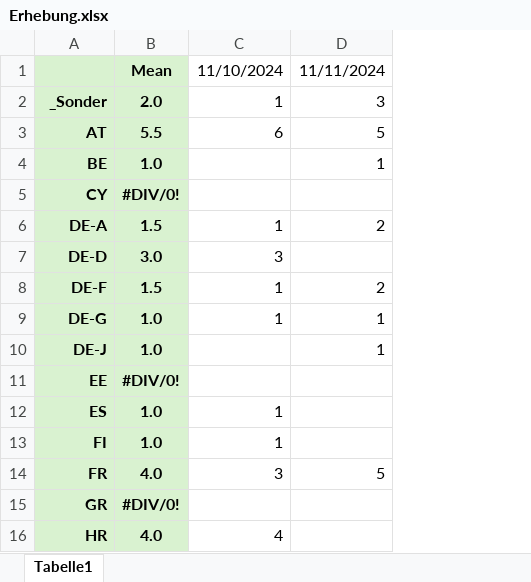
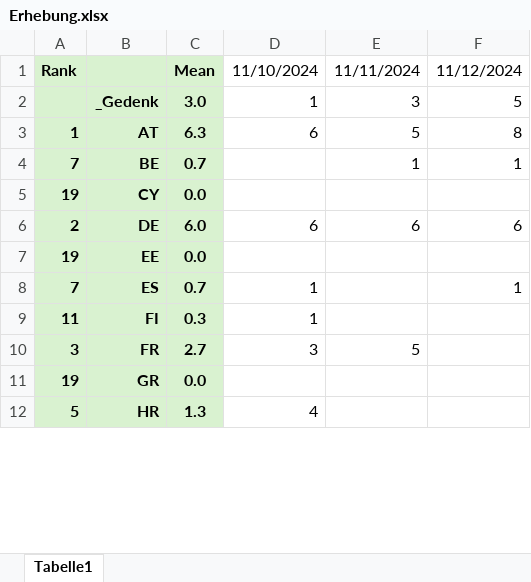
Before and after one commit to BurkyVIE/EUR2Coins, an Excel workbook: Erhebung.xlsx, sheet Tabelle1, drawn as a sheet; only a part is shown; values as stored, in another font and other column widths than the file's, no borders; conditional formats not drawn; removed rows and columns are numbered as before the commit, all else as after; the diff names each change by its address in the sheet, - before the commit and + after, or states it on an @@ line.

Commit message:
Update Erhebung.xlsx

```diff
--- a/Erhebung.xlsx (sheet Tabelle1)
+++ b/Erhebung.xlsx (sheet Tabelle1)
+column A, rows 1-5: Rank |  | 1 | 7 | 19; rows 7-12: 19 | 7 | 11 | 3 | 19 | 5
-column B, rows 1-5: Mean | 2.0 | 5.5 | 1.0 | #DIV/0!; rows 11-16: #DIV/0! | 1.0 | 1.0 | 4.0 | #DIV/0! | 4.0
+column C, rows 1-5: Mean | 3.0 | 6.3 | 0.7 | 0.0; rows 7-12: 0.0 | 0.7 | 0.3 | 2.7 | 0.0 | 1.3
+column F, rows 1-4: 11/12/2024 | 5 | 8 | 1; row 8: 1
-B2: _Sonder
+B2: _Gedenk
-row 6: DE-A | 1.5 | 1 | 2
-row 7: DE-D | 3.0 | 3
-row 8: DE-F | 1.5 | 1 | 2
-row 9: DE-G | 1.0 | 1 | 1
-row 10: DE-J | 1.0 |  | 1
+row 6: 2 | DE | 6.0 | 6 | 6 | 6
```
